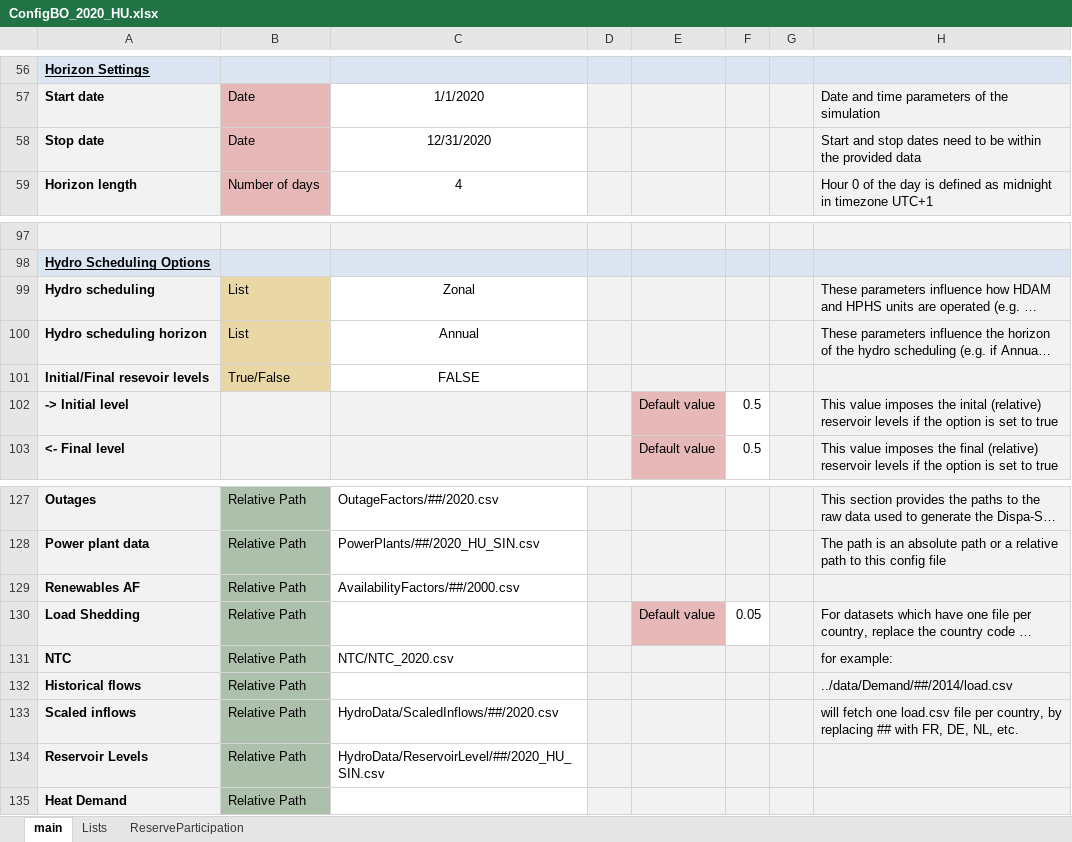
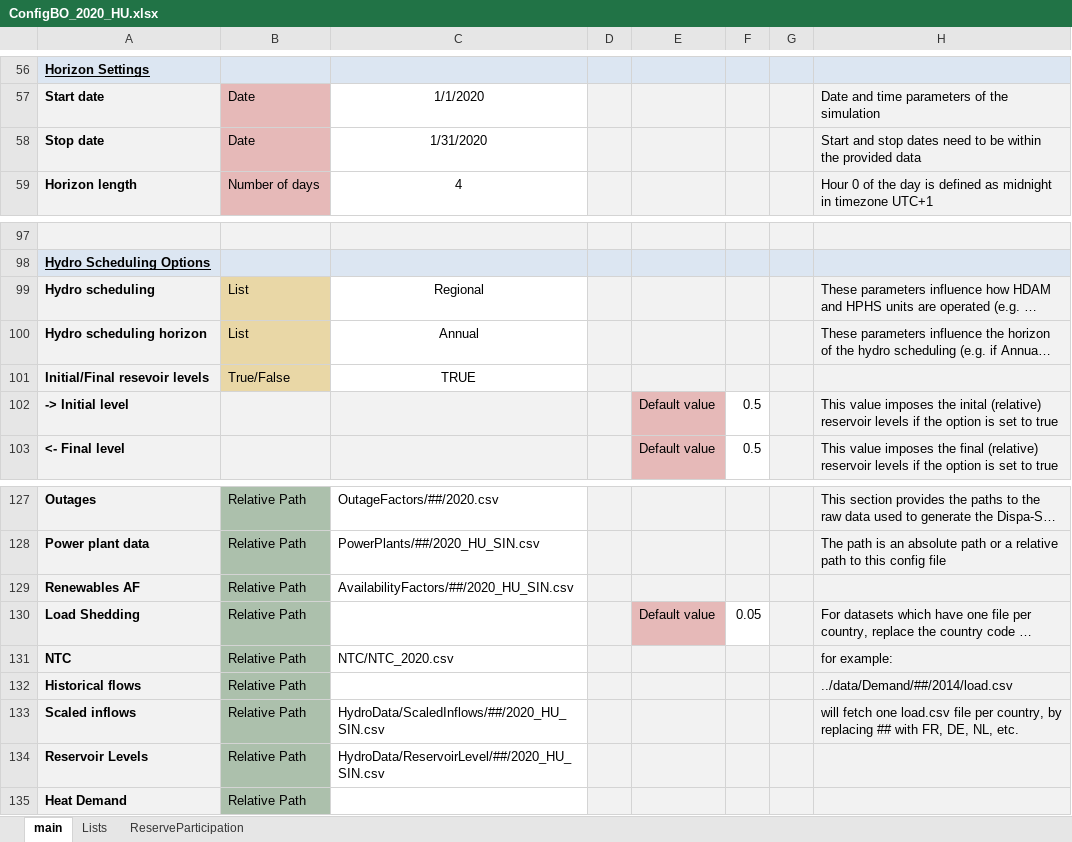
Before and after one commit to Sulmayra/hydro_units_bolivia, an Excel workbook: ConfigFiles/ConfigBO_2020_HU.xlsx, sheet main, drawn as a sheet; only a part is shown, gaps mark what is left out; long unchanged cells end in …; values as stored, in another font and other column widths than the file's, no borders; conditional formats not drawn; the diff names each change by its address in the sheet, - before the commit and + after, or states it on an @@ line.

```diff
--- a/ConfigFiles/ConfigBO_2020_HU.xlsx (sheet main)
+++ b/ConfigFiles/ConfigBO_2020_HU.xlsx (sheet main)
-C58: 12/31/2020
+C58: 1/31/2020
-C99: Zonal
+C99: Regional
-C101: FALSE
+C101: TRUE
-C129: AvailabilityFactors/##/2000.csv
+C129: AvailabilityFactors/##/2020_HU_SIN.csv
-C133: HydroData/ScaledInflows/##/2020.csv
+C133: HydroData/ScaledInflows/##/2020_HU_SIN.csv
```
Also changed, not shown: 5 other files.
